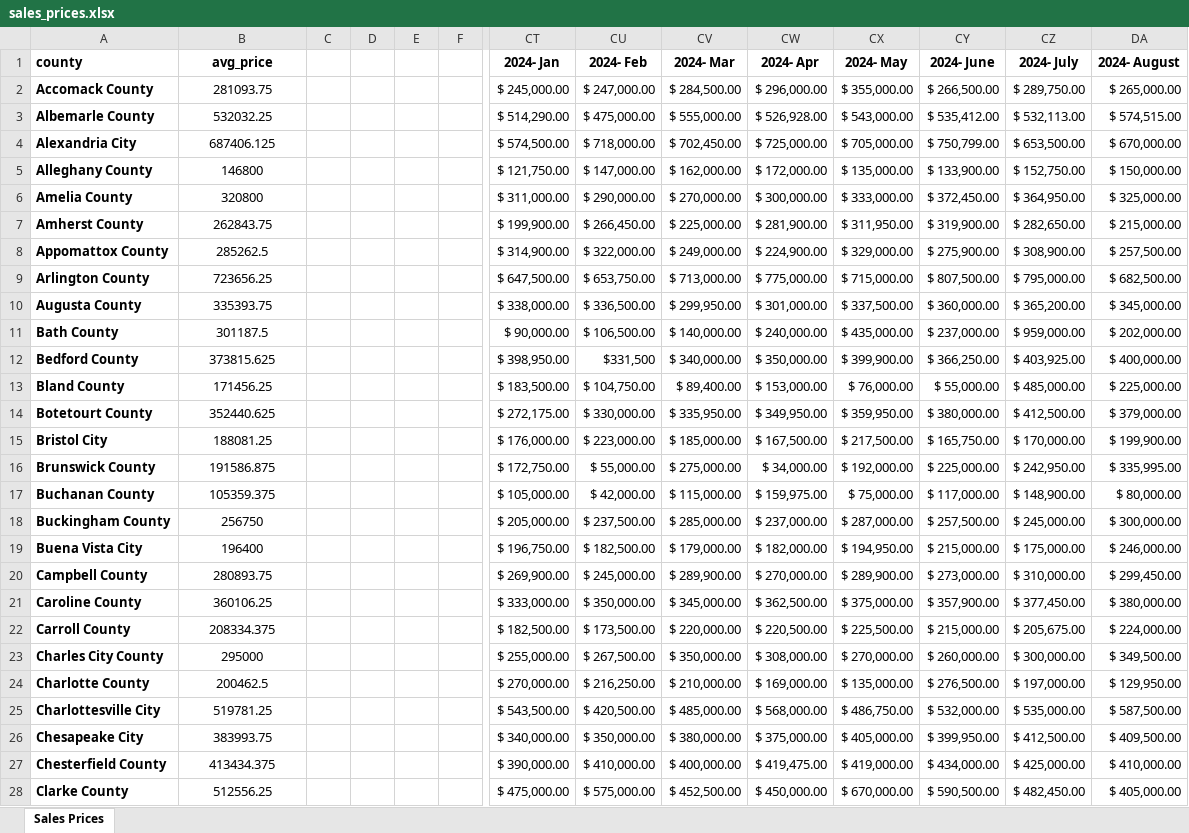
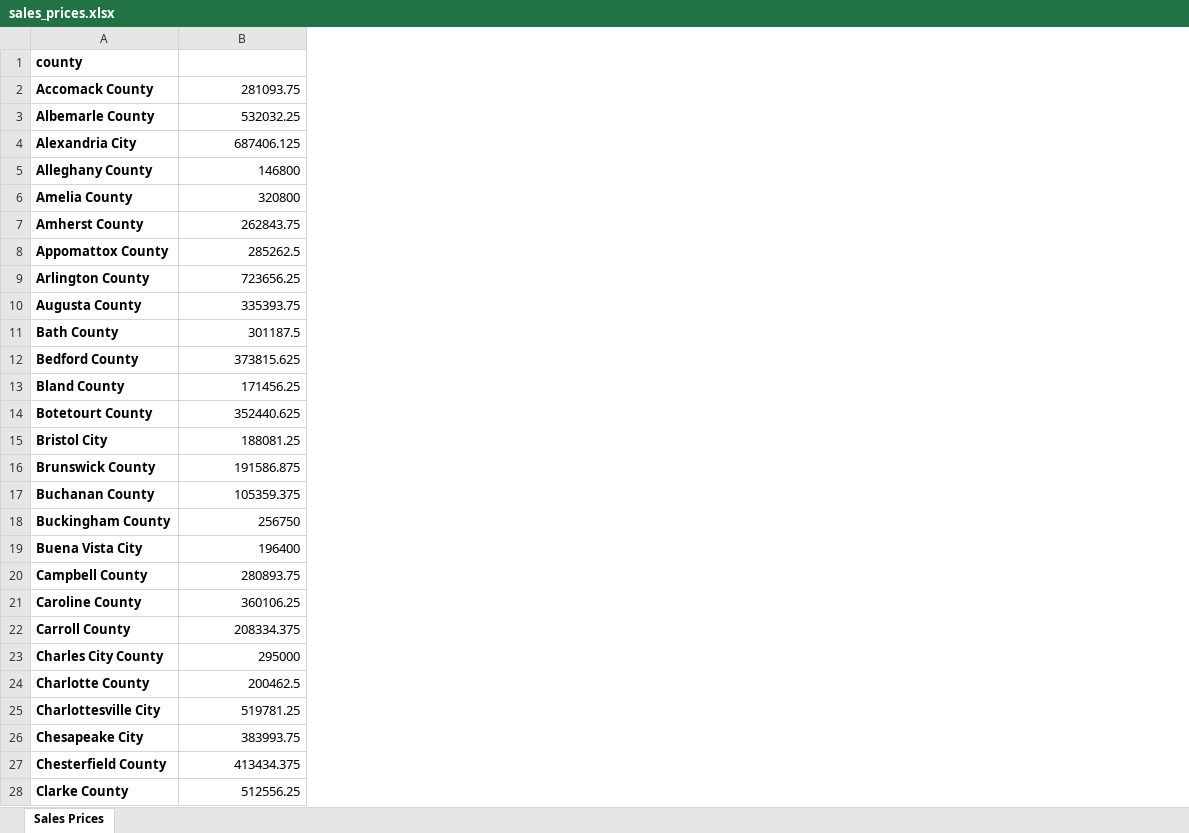
Before and after one commit to 1SamanthaRose/fanniemae, an Excel workbook: sales_prices.xlsx, sheet Sales Prices, drawn as a sheet; only a part is shown, gaps mark what is left out; values as stored, in another font and other column widths than the file's, no borders; the diff covers the shown part only; the diff names each change by its address in the sheet, - before the commit and + after, or states it on an @@ line.

Commit message:
FIXED IT

```diff
--- a/sales_prices.xlsx (sheet Sales Prices)
+++ b/sales_prices.xlsx (sheet Sales Prices)
-column C, empty
-column D, empty
-column E, empty
-column F, empty
-column CT, rows 1-28: 2024- Jan | $ 245,000.00 | $ 514,290.00 | $ 574,500.00 | $ 121,750.00 | $ 311,000.00 | $ 199,900.00 | $ 314,900.00 | $ 647,500.00 | $ 338,000.00 | $ 90,000.00 | $ 398,950.00 | $ 183,500.00 | $ 272,175.00 | $ 176,000.00 | $ 172,750.00 | $ 105,000.00 | $ 205,000.00 | $ 196,750.00 | $ 269,900.00 | $ 333,000.00 | $ 182,500.00 | $ 255,000.00 | $ 270,000.00 | $ 543,500.00 | $ 340,000.00 | $ 390,000.00 | $ 475,000.00
-column CU, rows 1-28: 2024- Feb | $ 247,000.00 | $ 475,000.00 | $ 718,000.00 | $ 147,000.00 | $ 290,000.00 | $ 266,450.00 | $ 322,000.00 | $ 653,750.00 | $ 336,500.00 | $ 106,500.00 | $331,500 | $ 104,750.00 | $ 330,000.00 | $ 223,000.00 | $ 55,000.00 | $ 42,000.00 | $ 237,500.00 | $ 182,500.00 | $ 245,000.00 | $ 350,000.00 | $ 173,500.00 | $ 267,500.00 | $ 216,250.00 | $ 420,500.00 | $ 350,000.00 | $ 410,000.00 | $ 575,000.00
-column CV, rows 1-28: 2024- Mar | $ 284,500.00 | $ 555,000.00 | $ 702,450.00 | $ 162,000.00 | $ 270,000.00 | $ 225,000.00 | $ 249,000.00 | $ 713,000.00 | $ 299,950.00 | $ 140,000.00 | $ 340,000.00 | $ 89,400.00 | $ 335,950.00 | $ 185,000.00 | $ 275,000.00 | $ 115,000.00 | $ 285,000.00 | $ 179,000.00 | $ 289,900.00 | $ 345,000.00 | $ 220,000.00 | $ 350,000.00 | $ 210,000.00 | $ 485,000.00 | $ 380,000.00 | $ 400,000.00 | $ 452,500.00
-column CW, rows 1-28: 2024- Apr | $ 296,000.00 | $ 526,928.00 | $ 725,000.00 | $ 172,000.00 | $ 300,000.00 | $ 281,900.00 | $ 224,900.00 | $ 775,000.00 | $ 301,000.00 | $ 240,000.00 | $ 350,000.00 | $ 153,000.00 | $ 349,950.00 | $ 167,500.00 | $ 34,000.00 | $ 159,975.00 | $ 237,000.00 | $ 182,000.00 | $ 270,000.00 | $ 362,500.00 | $ 220,500.00 | $ 308,000.00 | $ 169,000.00 | $ 568,000.00 | $ 375,000.00 | $ 419,475.00 | $ 450,000.00
-column CX, rows 1-28: 2024- May | $ 355,000.00 | $ 543,000.00 | $ 705,000.00 | $ 135,000.00 | $ 333,000.00 | $ 311,950.00 | $ 329,000.00 | $ 715,000.00 | $ 337,500.00 | $ 435,000.00 | $ 399,900.00 | $ 76,000.00 | $ 359,950.00 | $ 217,500.00 | $ 192,000.00 | $ 75,000.00 | $ 287,000.00 | $ 194,950.00 | $ 289,900.00 | $ 375,000.00 | $ 225,500.00 | $ 270,000.00 | $ 135,000.00 | $ 486,750.00 | $ 405,000.00 | $ 419,000.00 | $ 670,000.00
-column CY, rows 1-28: 2024- June | $ 266,500.00 | $ 535,412.00 | $ 750,799.00 | $ 133,900.00 | $ 372,450.00 | $ 319,900.00 | $ 275,900.00 | $ 807,500.00 | $ 360,000.00 | $ 237,000.00 | $ 366,250.00 | $ 55,000.00 | $ 380,000.00 | $ 165,750.00 | $ 225,000.00 | $ 117,000.00 | $ 257,500.00 | $ 215,000.00 | $ 273,000.00 | $ 357,900.00 | $ 215,000.00 | $ 260,000.00 | $ 276,500.00 | $ 532,000.00 | $ 399,950.00 | $ 434,000.00 | $ 590,500.00
-column CZ, rows 1-28: 2024- July | $ 289,750.00 | $ 532,113.00 | $ 653,500.00 | $ 152,750.00 | $ 364,950.00 | $ 282,650.00 | $ 308,900.00 | $ 795,000.00 | $ 365,200.00 | $ 959,000.00 | $ 403,925.00 | $ 485,000.00 | $ 412,500.00 | $ 170,000.00 | $ 242,950.00 | $ 148,900.00 | $ 245,000.00 | $ 175,000.00 | $ 310,000.00 | $ 377,450.00 | $ 205,675.00 | $ 300,000.00 | $ 197,000.00 | $ 535,000.00 | $ 412,500.00 | $ 425,000.00 | $ 482,450.00
-column DA, rows 1-28: 2024- August | $ 265,000.00 | $ 574,515.00 | $ 670,000.00 | $ 150,000.00 | $ 325,000.00 | $ 215,000.00 | $ 257,500.00 | $ 682,500.00 | $ 345,000.00 | $ 202,000.00 | $ 400,000.00 | $ 225,000.00 | $ 379,000.00 | $ 199,900.00 | $ 335,995.00 | $ 80,000.00 | $ 300,000.00 | $ 246,000.00 | $ 299,450.00 | $ 380,000.00 | $ 224,000.00 | $ 349,500.00 | $ 129,950.00 | $ 587,500.00 | $ 409,500.00 | $ 410,000.00 | $ 405,000.00
-B1: avg_price
+B1: (empty)
-B2:B28 alignment: center
+B2:B28 alignment: right
```
Also changed, not shown: 91 removed columns and cell formats elsewhere in this sheet, formulas that keep their value.
